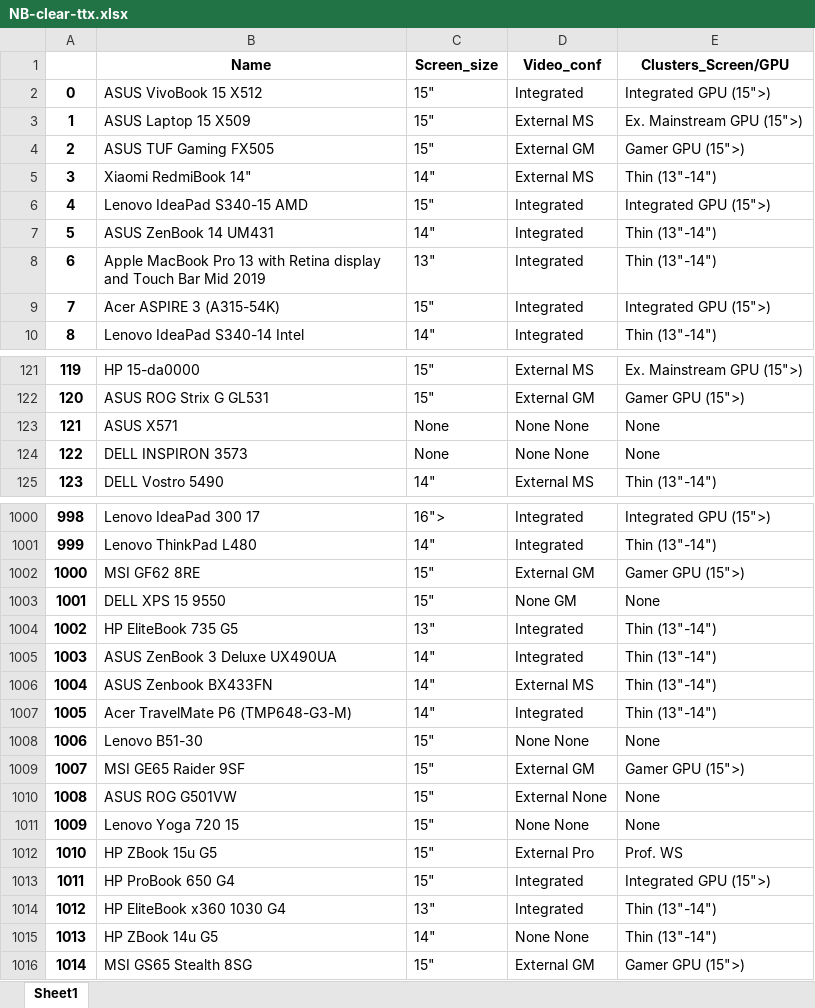
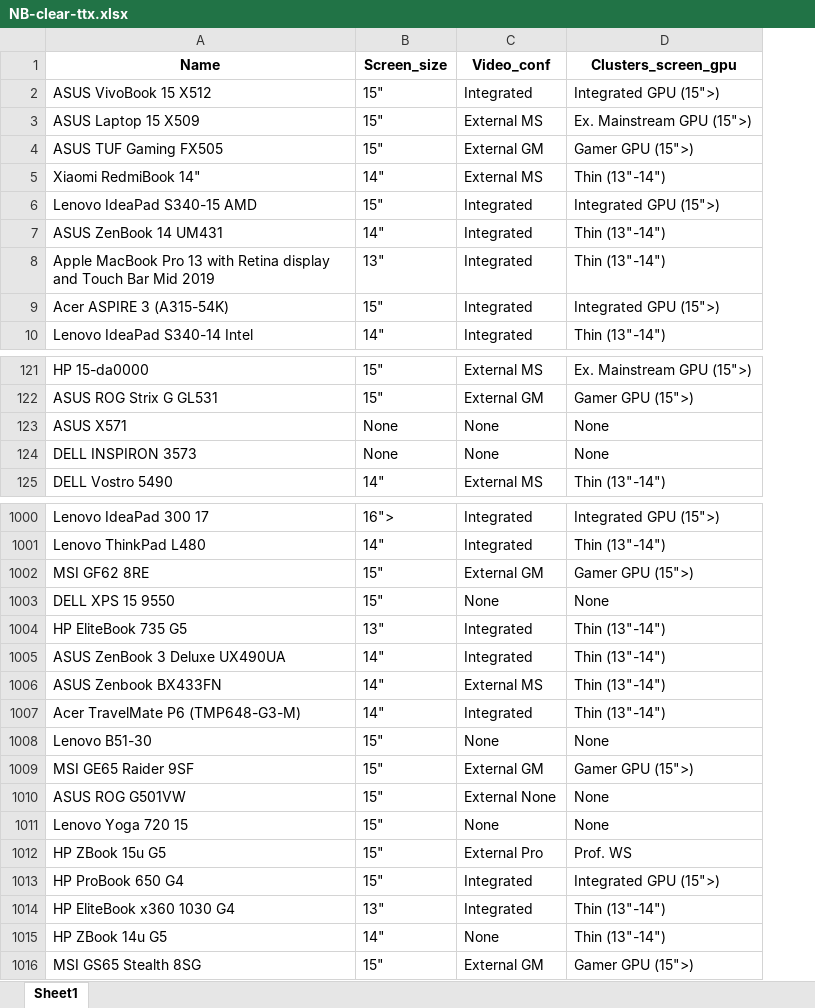
Before and after one commit to shulya403/Ya-SITE, an Excel workbook: TTX_files/clear_ttx/NB-clear-ttx.xlsx, sheet Sheet1, drawn as a sheet; only a part is shown, gaps mark what is left out; values as stored, in another font and other column widths than the file's, no borders; removed rows and columns are numbered as before the commit, all else as after; the diff covers the shown part only; the diff names each change by its address in the sheet, - before the commit and + after, or states it on an @@ line.

```diff
--- a/TTX_files/clear_ttx/NB-clear-ttx.xlsx (sheet Sheet1)
+++ b/TTX_files/clear_ttx/NB-clear-ttx.xlsx (sheet Sheet1)
-column A, rows 2-10: 0 | 1 | 2 | 3 | 4 | 5 | 6 | 7 | 8; rows 121-125: 119 | 120 | 121 | 122 | 123; rows 1000-1016: 998 | 999 | 1000 | 1001 | 1002 | 1003 | 1004 | 1005 | 1006 | 1007 | 1008 | 1009 | 1010 | 1011 | 1012 | 1013 | 1014
-D1: Clusters_Screen/GPU
+D1: Clusters_screen_gpu
-C123:C124 (Video_conf): None None
+C123:C124 (Video_conf): None
-C1003 (Video_conf): None GM
+C1003 (Video_conf): None
-C1008 (Video_conf): None None
+C1008 (Video_conf): None
-C1011 (Video_conf): None None
+C1011 (Video_conf): None
-C1015 (Video_conf): None None
+C1015 (Video_conf): None
```
Also changed, not shown: 73 edited cells elsewhere in this sheet, TTX_files/Mth_price/Ноутбук/Concat_NB--Oct-19-Mar-20.xlsx, 7 other files.
